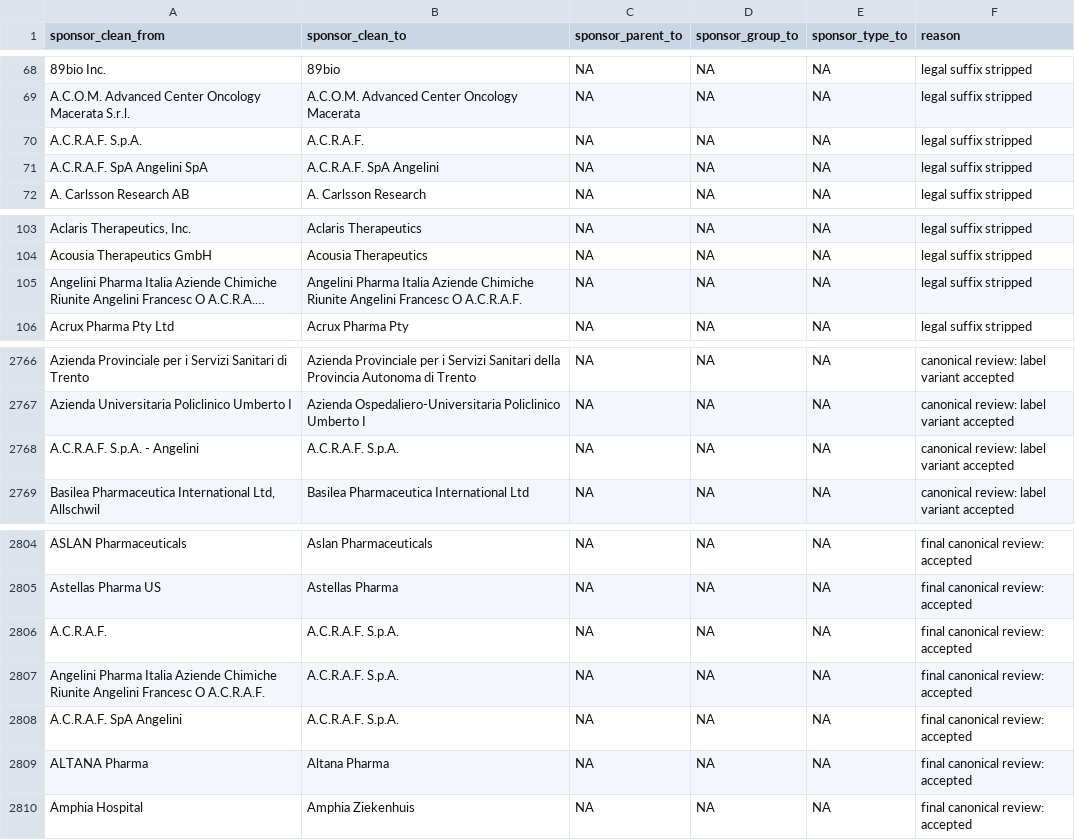
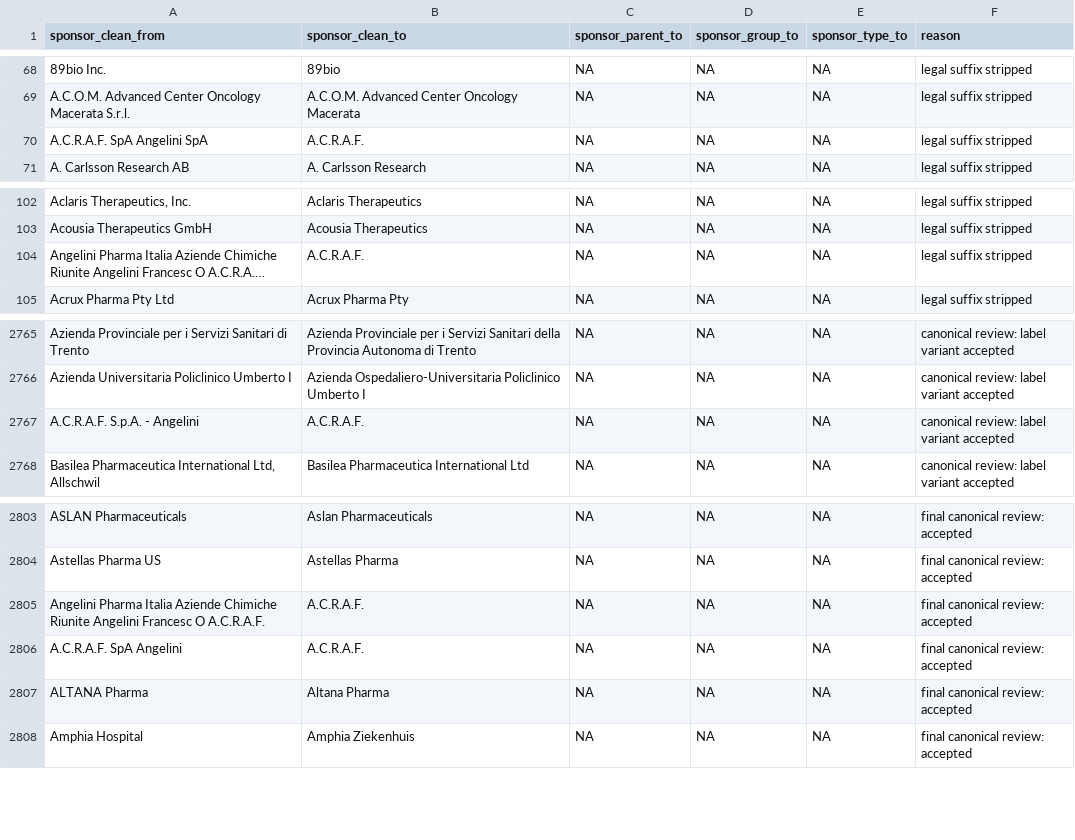
Before and after one commit to rmvpaeme/shiny_trials, a CSV file: config/sponsor_norm_pipeline/final_sponsor_canonical_map.csv, drawn as a sheet; only a part is shown, gaps mark what is left out; long unchanged cells end in …; removed rows and columns are numbered as before the commit, all else as after; the diff names each change by its address in the sheet, - before the commit and + after, or states it on an @@ line.

```diff
--- a/config/sponsor_norm_pipeline/final_sponsor_canonical_map.csv
+++ b/config/sponsor_norm_pipeline/final_sponsor_canonical_map.csv
-row 70: A.C.R.A.F. S.p.A. | A.C.R.A.F. | NA | NA | NA | legal suffix stripped
-B70 (sponsor_clean_to): A.C.R.A.F. SpA Angelini
+B70 (sponsor_clean_to): A.C.R.A.F.
-B104 (sponsor_clean_to): Angelini Pharma Italia Aziende Chimiche Riunite Angelini Francesc O A.C.R.A.F.
+B104 (sponsor_clean_to): A.C.R.A.F.
-B2767 (sponsor_clean_to): A.C.R.A.F. S.p.A.
+B2767 (sponsor_clean_to): A.C.R.A.F.
-row 2806: A.C.R.A.F. | A.C.R.A.F. S.p.A. | NA | NA | NA | final canonical review: accepted
-B2805:B2806 (sponsor_clean_to): A.C.R.A.F. S.p.A.
+B2805:B2806 (sponsor_clean_to): A.C.R.A.F.
```
